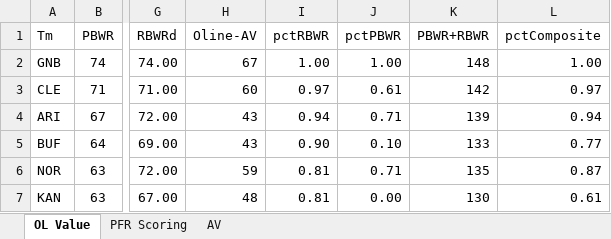
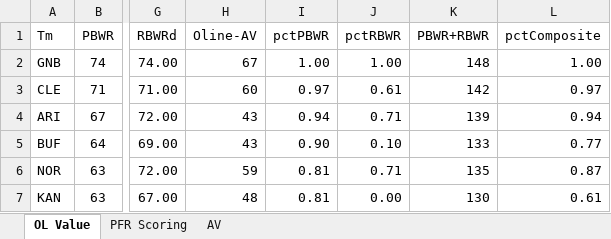
Before and after one commit to greghartpa/position-analyses, an Excel workbook: nfl-ol-stats.xlsx, sheet OL Value, drawn as a sheet; only a part is shown, gaps mark what is left out; values as stored, in another font and other column widths than the file's, no borders; the diff names each change by its address in the sheet, - before the commit and + after, or states it on an @@ line.

Commit message:
Corrected flipped RBWR and PBWR headers

```diff
--- a/nfl-ol-stats.xlsx (sheet OL Value)
+++ b/nfl-ol-stats.xlsx (sheet OL Value)
-I1: pctRBWR
+I1: pctPBWR
-J1: pctPBWR
+J1: pctRBWR
```
